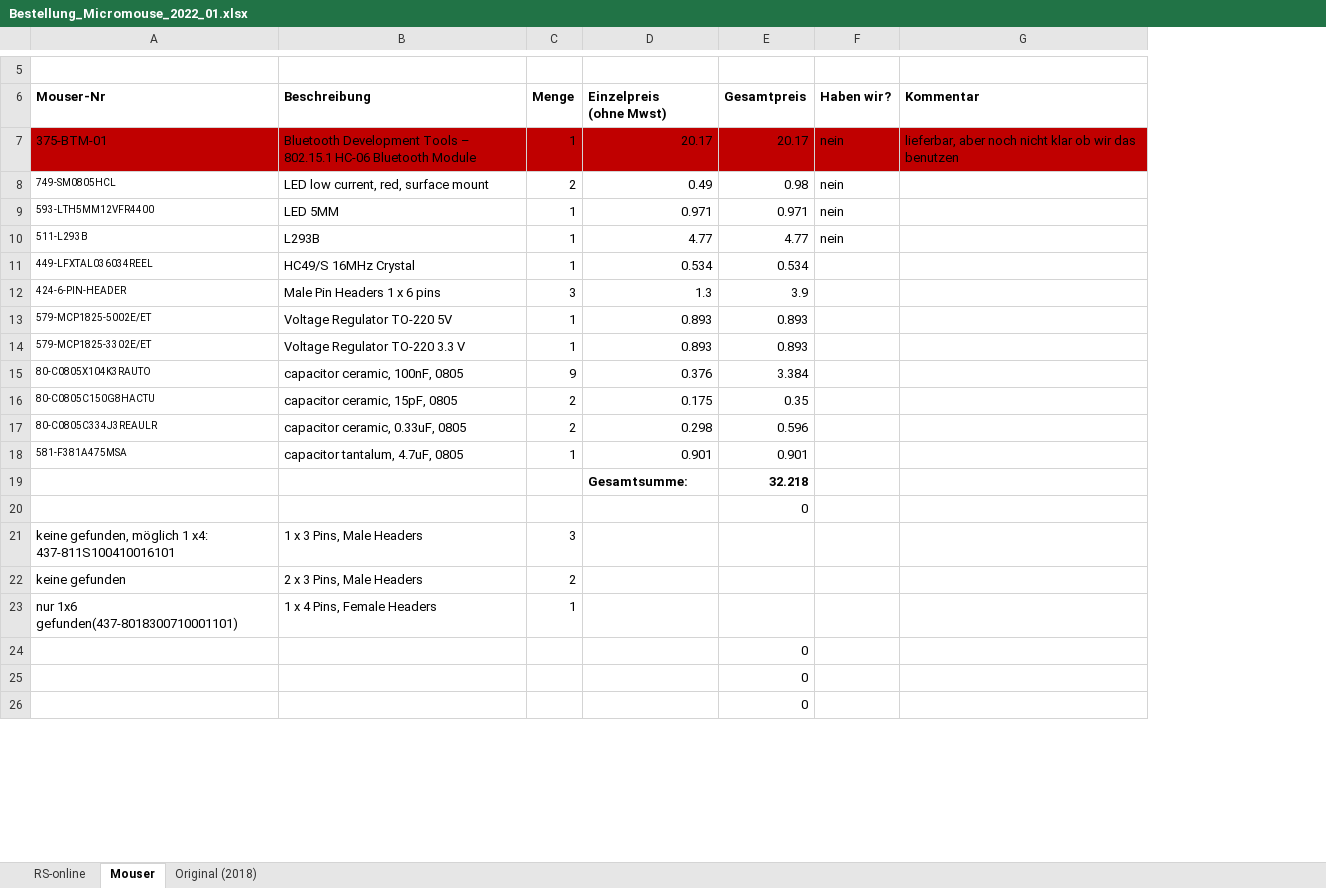
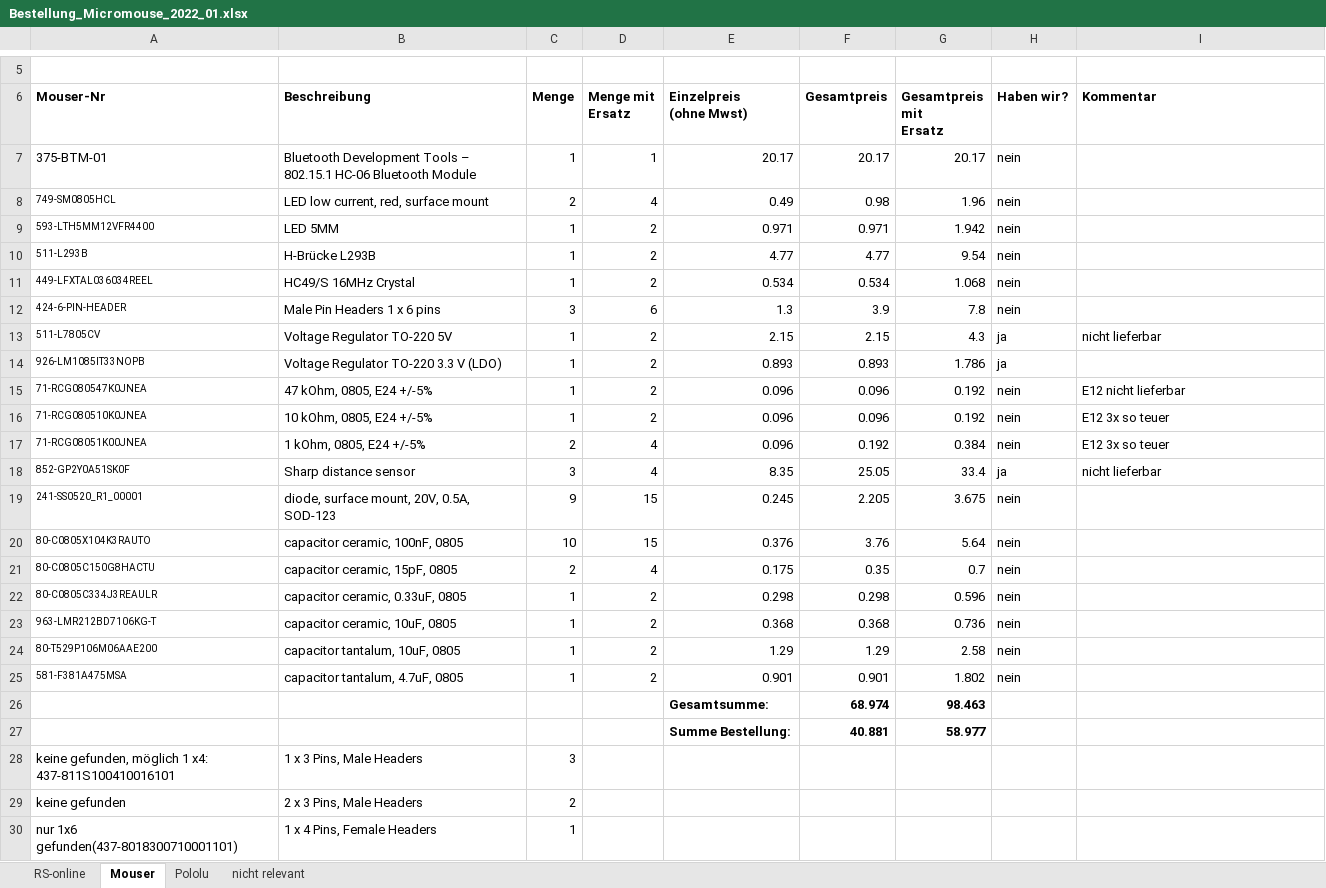
Before and after one commit to joshuawe/Micromouse, an Excel workbook: documents/Bestellung_Micromouse_2022_01.xlsx, sheet Mouser, drawn as a sheet; only a part is shown, gaps mark what is left out; values as stored, in another font and other column widths than the file's, no borders; removed rows and columns are numbered as before the commit, all else as after; the diff covers the shown part only; the diff names each change by its address in the sheet, - before the commit and + after, or states it on an @@ line.

Commit message:
Update Bestellliste
- Widerstände
- Diode
- Sensoren
- Räder

```diff
--- a/documents/Bestellung_Micromouse_2022_01.xlsx (sheet Mouser)
+++ b/documents/Bestellung_Micromouse_2022_01.xlsx (sheet Mouser)
-sheet tab: Original (2018)
+sheet tab: nicht relevant
+sheet tab: Pololu
+column D (Menge mit Ersatz), rows 7-12: 1 | 4 | 2 | 2 | 2 | 6; row 14: 2; rows 20-22: 15 | 4 | 2; row 25: 2
+column G (Gesamtpreis mit Ersatz), rows 7-12: 20.17 | 1.96 | 1.942 | 9.54 | 1.068 | 7.8; row 14: 1.786; rows 20-22: 5.64 | 0.7 | 0.596; rows 25-26: 1.802 | 98.463
-A7:C7 fill: #C00000
+A7:C7 fill: none
-E7:F7 fill: #C00000
+E7:F7 fill: none
-H7:I7 fill: #C00000
+H7:I7 fill: none
-I7 (Kommentar): lieferbar, aber noch nicht klar ob wir das benutzen
+I7 (Kommentar): (empty)
-B10 (Beschreibung): L293B
+B10 (Beschreibung): H-Brücke L293B
-H11:H12 (Haben wir?): (empty)
+H11:H12 (Haben wir?): nein
-row 13: 579-MCP1825-5002E/ET | Voltage Regulator TO-220 5V | 1 | 0.893 | 0.893
+row 13: 511-L7805CV | Voltage Regulator TO-220 5V | 1 | 2 | 2.15 | 2.15 | 4.3 | ja | nicht lieferbar
-A14 (Mouser-Nr): 579-MCP1825-3302E/ET
+A14 (Mouser-Nr): 926-LM1085IT33NOPB
-B14 (Beschreibung): Voltage Regulator TO-220 3.3 V
+B14 (Beschreibung): Voltage Regulator TO-220 3.3 V (LDO)
-H14 (Haben wir?): (empty)
+H14 (Haben wir?): ja
+row 15: 71-RCG080547K0JNEA | 47 kOhm, 0805, E24 +/-5% | 1 | 2 | 0.096 | 0.096 | 0.192 | nein | E12 nicht lieferbar
+row 16: 71-RCG080510K0JNEA | 10 kOhm, 0805, E24 +/-5% | 1 | 2 | 0.096 | 0.096 | 0.192 | nein | E12 3x so teuer
+row 17: 71-RCG08051K00JNEA | 1 kOhm, 0805, E24 +/-5% | 2 | 4 | 0.096 | 0.192 | 0.384 | nein | E12 3x so teuer
+row 18: 852-GP2Y0A51SK0F | Sharp distance sensor | 3 | 4 | 8.35 | 25.05 | 33.4 | ja | nicht lieferbar
+row 19: 241-SS0520_R1_00001 | diode, surface mount, 20V, 0.5A, SOD-123 | 9 | 15 | 0.245 | 2.205 | 3.675 | nein
-C20 (Menge): 9
+C20 (Menge): 10
-F20 (Gesamtpreis): 3.384
+F20 (Gesamtpreis): 3.76
-H20:H22 (Haben wir?): (empty)
+H20:H22 (Haben wir?): nein
-C22 (Menge): 2
+C22 (Menge): 1
-F22 (Gesamtpreis): 0.596
+F22 (Gesamtpreis): 0.298
+row 23: 963-LMR212BD7106KG-T | capacitor ceramic, 10uF, 0805 | 1 | 2 | 0.368 | 0.368 | 0.736 | nein
+row 24: 80-T529P106M06AAE200 | capacitor tantalum, 10uF, 0805 | 1 | 2 | 1.29 | 1.29 | 2.58 | nein
-H25 (Haben wir?): (empty)
+H25 (Haben wir?): nein
-F26 (Gesamtpreis): 32.218
+F26 (Gesamtpreis): 68.974
-row 20:  |  |  |  | 0
+row 27:  |  |  |  | Summe Bestellung: | 40.881 | 58.977
-row 24:  |  |  |  | 0
-row 25:  |  |  |  | 0
-row 26:  |  |  |  | 0
```
Also changed, not shown: 6 removed rows elsewhere in this sheet, sheet RS-online, formulas that keep their value.
